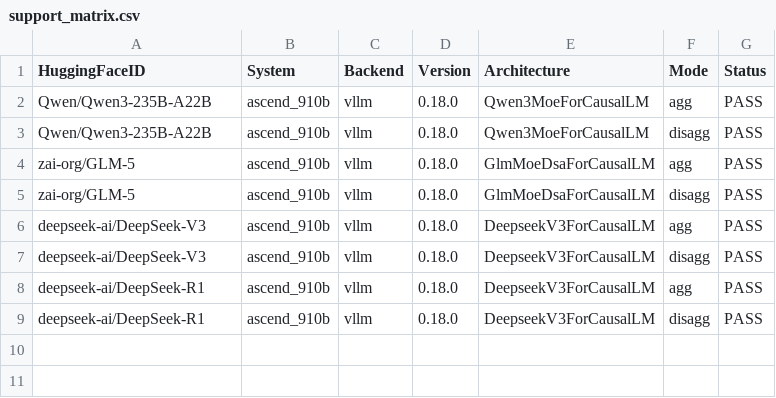
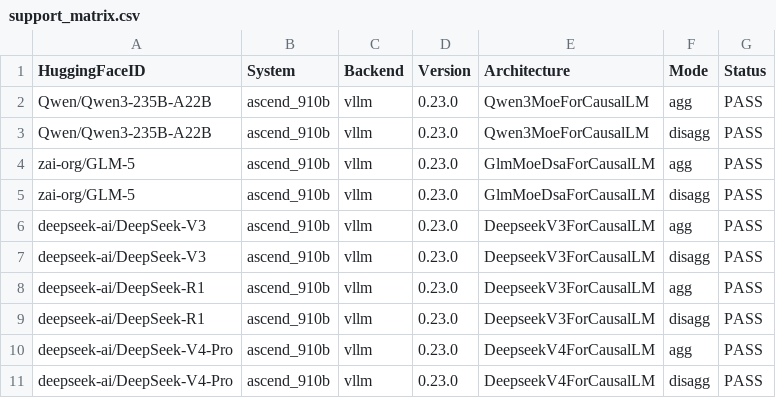
Before and after one commit to xiaowanCN/aiconfigurator-npu, a CSV file: src/aiconfigurator_npu/systems/support_matrix.csv, drawn as a sheet.

Commit message:
deepseek-v4-pro base framework built.

```diff
--- a/src/aiconfigurator_npu/systems/support_matrix.csv
+++ b/src/aiconfigurator_npu/systems/support_matrix.csv
@@ -1,9 +1,11 @@
 HuggingFaceID,System,Backend,Version,Architecture,Mode,Status
-Qwen/Qwen3-235B-A22B,ascend_910b,vllm,0.18.0,Qwen3MoeForCausalLM,agg,PASS
-Qwen/Qwen3-235B-A22B,ascend_910b,vllm,0.18.0,Qwen3MoeForCausalLM,disagg,PASS
-zai-org/GLM-5,ascend_910b,vllm,0.18.0,GlmMoeDsaForCausalLM,agg,PASS
-zai-org/GLM-5,ascend_910b,vllm,0.18.0,GlmMoeDsaForCausalLM,disagg,PASS
-deepseek-ai/DeepSeek-V3,ascend_910b,vllm,0.18.0,DeepseekV3ForCausalLM,agg,PASS
-deepseek-ai/DeepSeek-V3,ascend_910b,vllm,0.18.0,DeepseekV3ForCausalLM,disagg,PASS
-deepseek-ai/DeepSeek-R1,ascend_910b,vllm,0.18.0,DeepseekV3ForCausalLM,agg,PASS
-deepseek-ai/DeepSeek-R1,ascend_910b,vllm,0.18.0,DeepseekV3ForCausalLM,disagg,PASS
+Qwen/Qwen3-235B-A22B,ascend_910b,vllm,0.23.0,Qwen3MoeForCausalLM,agg,PASS
+Qwen/Qwen3-235B-A22B,ascend_910b,vllm,0.23.0,Qwen3MoeForCausalLM,disagg,PASS
+zai-org/GLM-5,ascend_910b,vllm,0.23.0,GlmMoeDsaForCausalLM,agg,PASS
+zai-org/GLM-5,ascend_910b,vllm,0.23.0,GlmMoeDsaForCausalLM,disagg,PASS
+deepseek-ai/DeepSeek-V3,ascend_910b,vllm,0.23.0,DeepseekV3ForCausalLM,agg,PASS
+deepseek-ai/DeepSeek-V3,ascend_910b,vllm,0.23.0,DeepseekV3ForCausalLM,disagg,PASS
+deepseek-ai/DeepSeek-R1,ascend_910b,vllm,0.23.0,DeepseekV3ForCausalLM,agg,PASS
+deepseek-ai/DeepSeek-R1,ascend_910b,vllm,0.23.0,DeepseekV3ForCausalLM,disagg,PASS
+deepseek-ai/DeepSeek-V4-Pro,ascend_910b,vllm,0.23.0,DeepseekV4ForCausalLM,agg,PASS
+deepseek-ai/DeepSeek-V4-Pro,ascend_910b,vllm,0.23.0,DeepseekV4ForCausalLM,disagg,PASS
```
Also changed, not shown: 18 other files.
